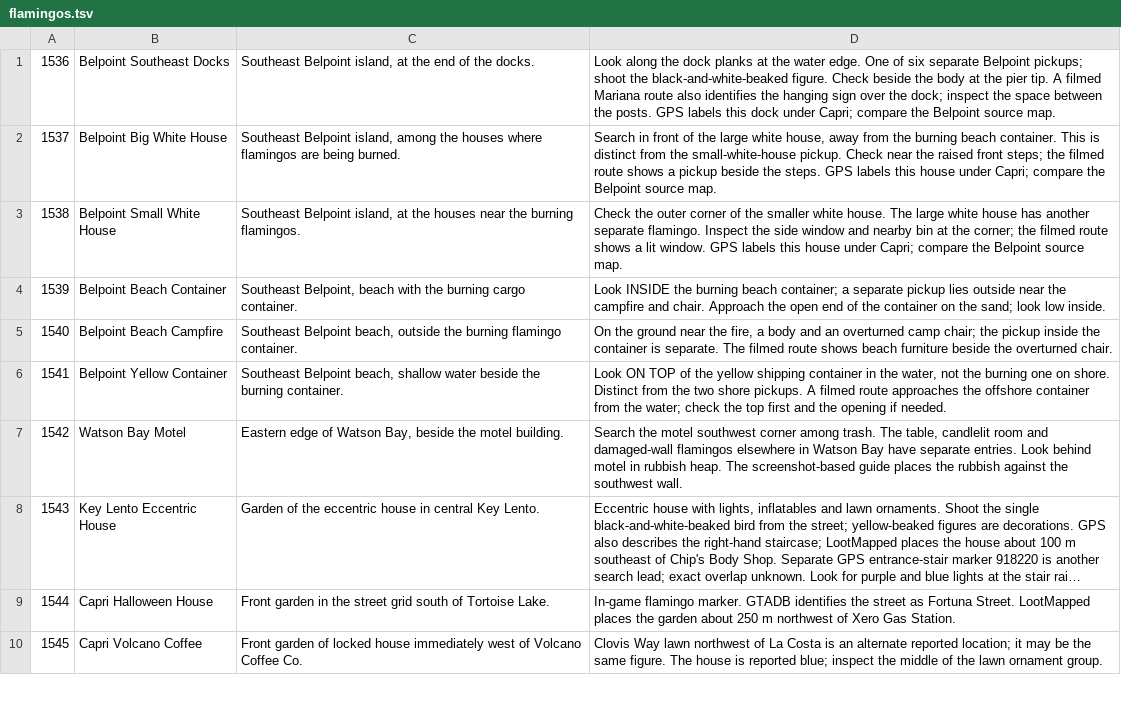
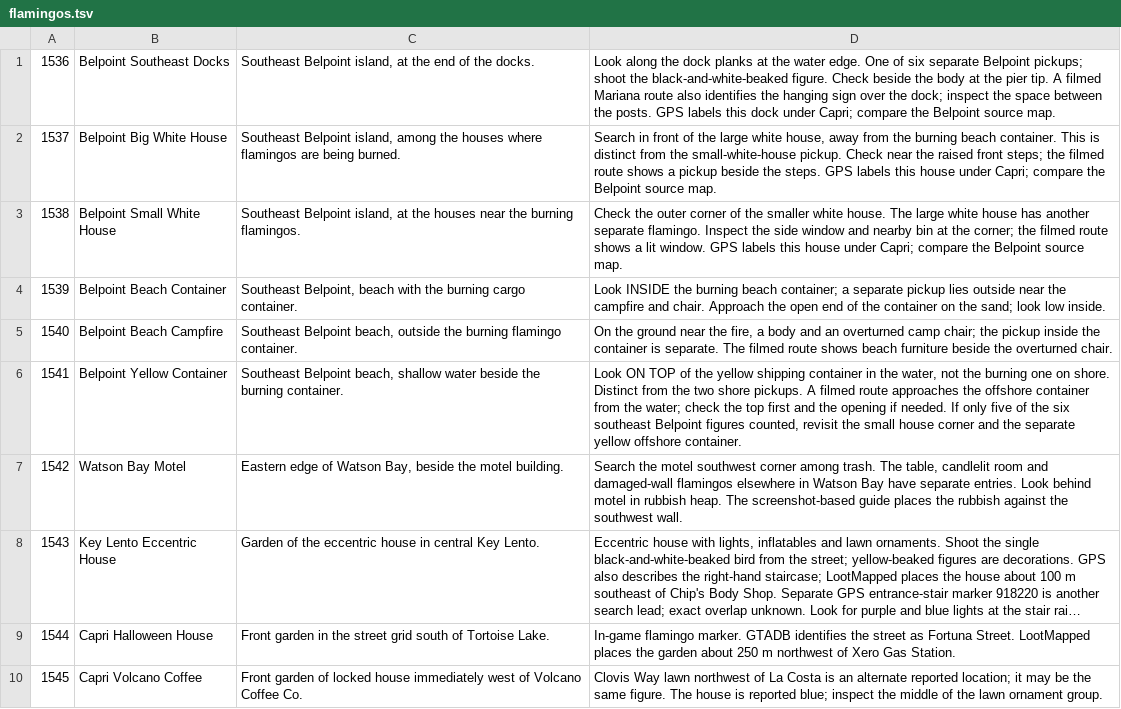
Before and after one commit to RogueMaster/GTA_VI_Companion, a TSV file: assets/collections/flamingos.tsv, drawn as a sheet; only a part is shown; long unchanged cells end in ….

```diff
--- a/assets/collections/flamingos.tsv
+++ b/assets/collections/flamingos.tsv
@@ -5,3 +5,3 @@
 1540	Belpoint Beach Campfire	Southeast Belpoint beach, outside the burning flamingo container.	On the ground near the fire, a body and an overturned camp chair; the pickup inside the container is separate. The filmed route shows beach furniture beside the overturned chair.
-1541	Belpoint Yellow Container	Southeast Belpoint beach, shallow water beside the burning container.	Look ON TOP of the yellow shipping container in the water, not the burning one on shore. Distinct from the two shore pickups. A filmed route approaches the offshore container from the water; check the top first and the opening if needed.
+1541	Belpoint Yellow Container	Southeast Belpoint beach, shallow water beside the burning container.	Look ON TOP of the yellow shipping container in the water, not the burning one on shore. Distinct from the two shore pickups. A filmed route approaches the offshore container from the water; check the top first and the opening if needed. If only five of the six southeast Belpoint figures counted, revisit the small house corner and the separate yellow offshore container.
 1542	Watson Bay Motel	Eastern edge of Watson Bay, beside the motel building.	Search the motel southwest corner among trash. The table, candlelit room and damaged-wall flamingos elsewhere in Watson Bay have separate entries. Look behind motel in rubbish heap. The screenshot-based guide places the rubbish against the southwest wall.
```
Also changed, not shown: 6 other files.
